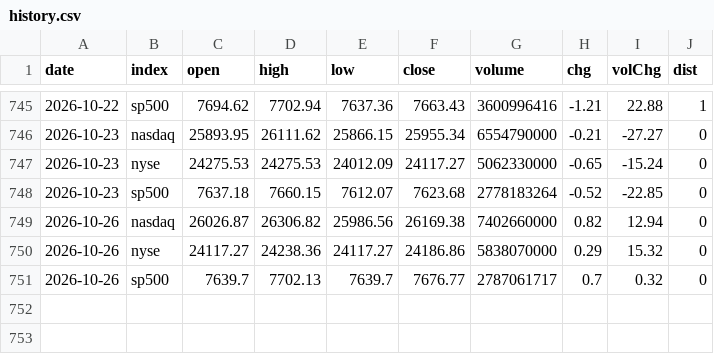
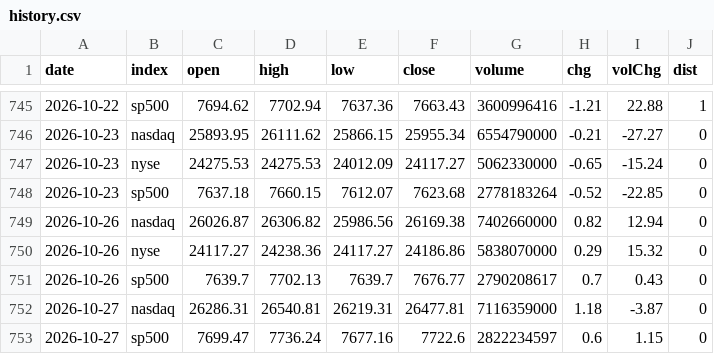
Before and after one commit to ytigerk/stock-tools, a CSV file: distribution/history.csv, drawn as a sheet; only a part is shown, gaps mark what is left out.

```diff
--- a/distribution/history.csv
+++ b/distribution/history.csv
@@ -750,2 +750,4 @@ date,index,open,high,low,close,volume,chg,volChg,dist
 2026-10-26,nyse,24117.27,24238.36,24117.27,24186.86,5838070000,0.29,15.32,0
-2026-10-26,sp500,7639.7,7702.13,7639.7,7676.77,2787061717,0.7,0.32,0
+2026-10-26,sp500,7639.7,7702.13,7639.7,7676.77,2790208617,0.7,0.43,0
+2026-10-27,nasdaq,26286.31,26540.81,26219.31,26477.81,7116359000,1.18,-3.87,0
+2026-10-27,sp500,7699.47,7736.24,7677.16,7722.6,2822234597,0.6,1.15,0
```
